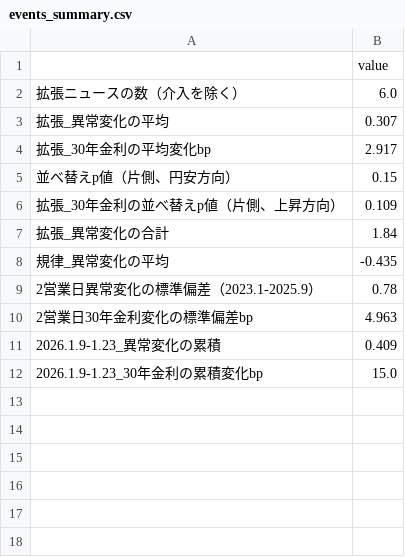
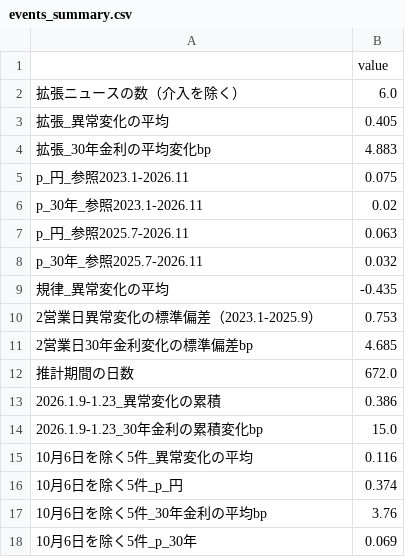
Before and after one commit to p72/note-draft, a CSV file: 円安と財政リスク/code/events_summary.csv, drawn as a sheet.

```diff
--- a/円安と財政リスク/code/events_summary.csv
+++ b/円安と財政リスク/code/events_summary.csv
@@ -2,11 +2,17 @@
 拡張ニュースの数（介入を除く）,6.0
-拡張_異常変化の平均,0.307
-拡張_30年金利の平均変化bp,2.917
-並べ替えp値（片側、円安方向）,0.15
-拡張_30年金利の並べ替えp値（片側、上昇方向）,0.109
-拡張_異常変化の合計,1.84
+拡張_異常変化の平均,0.405
+拡張_30年金利の平均変化bp,4.883
+p_円_参照2023.1-2026.11,0.075
+p_30年_参照2023.1-2026.11,0.02
+p_円_参照2025.7-2026.11,0.063
+p_30年_参照2025.7-2026.11,0.032
 規律_異常変化の平均,-0.435
-2営業日異常変化の標準偏差（2023.1-2025.9）,0.78
-2営業日30年金利変化の標準偏差bp,4.963
-2026.1.9-1.23_異常変化の累積,0.409
+2営業日異常変化の標準偏差（2023.1-2025.9）,0.753
+2営業日30年金利変化の標準偏差bp,4.685
+推計期間の日数,672.0
+2026.1.9-1.23_異常変化の累積,0.386
 2026.1.9-1.23_30年金利の累積変化bp,15.0
+10月6日を除く5件_異常変化の平均,0.116
+10月6日を除く5件_p_円,0.374
+10月6日を除く5件_30年金利の平均bp,3.76
+10月6日を除く5件_p_30年,0.069
```
Also changed, not shown: 円安と財政リスク/code/events.csv, 円安と財政リスク/code/regression_results.csv, 6 other files.
